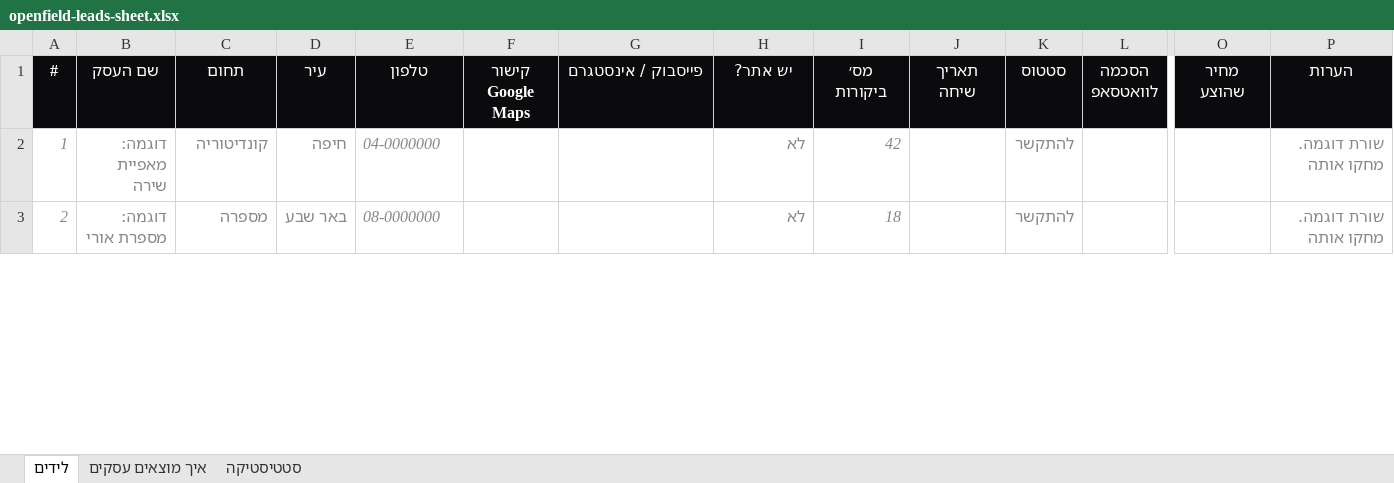
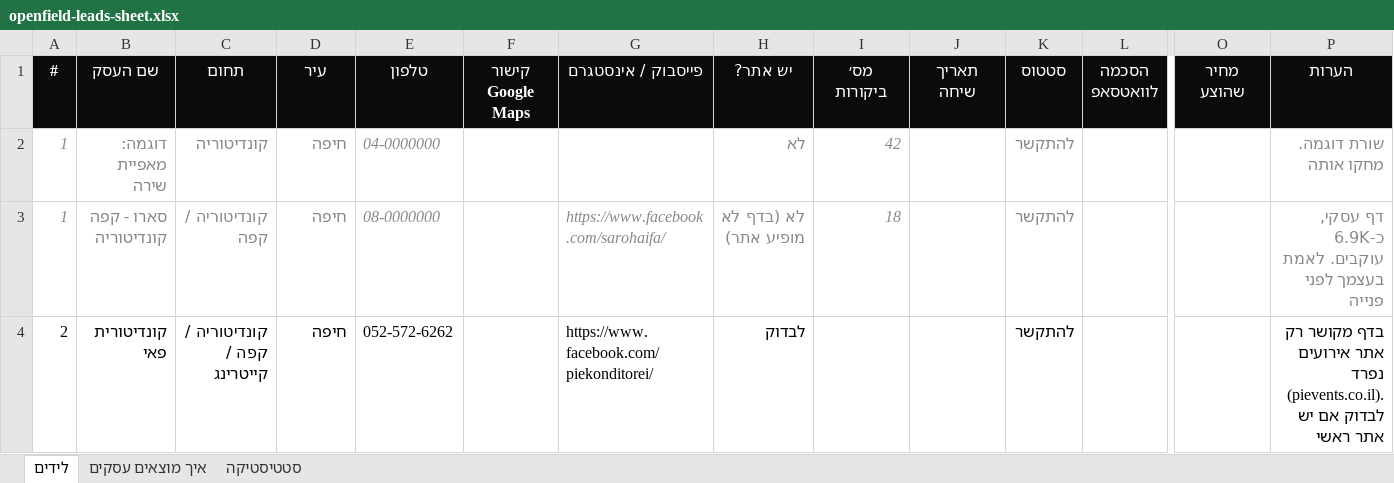
Before and after one commit to neho12/postiq, an Excel workbook: output/outreach/openfield-leads-sheet.xlsx, sheet לידים, drawn as a sheet; only a part is shown, gaps mark what is left out; values as stored, in another font and other column widths than the file's, no borders; conditional formats not drawn; addresses are those after the commit; rows hold the shown columns only; the diff covers the shown part only; the diff names each change by its address in the sheet, - before the commit and + after, or states it on an @@ line.

```diff
--- a/output/outreach/openfield-leads-sheet.xlsx (sheet לידים)
+++ b/output/outreach/openfield-leads-sheet.xlsx (sheet לידים)
+row 3: 1 | סארו - קפה קונדיטוריה | קונדיטוריה / קפה | חיפה | 08-0000000 |  | https://www.facebook.com/sarohaifa/ | לא (בדף לא מופיע אתר) | 18 |  | להתקשר |  |  | דף עסקי, כ-6.9K עוקבים. לאמת בעצמך לפני פנייה
@@ A4:E4 italic: on → off, text colour: #888888 → black @@
-B4 (שם העסק): דוגמה: מספרת אורי
+B4 (שם העסק): קונדיטורית פאי
-C4 (תחום): מספרה
+C4 (תחום): קונדיטוריה / קפה / קייטרינג
-D4 (עיר): באר שבע
+D4 (עיר): חיפה
-E4 (טלפון): 08-0000000
+E4 (טלפון): 052-572-6262
-G4 (פייסבוק / אינסטגרם): (empty)
+G4 (פייסבוק / אינסטגרם): https://www.facebook.com/piekonditorei/
-H4 (יש אתר?): לא
+H4 (יש אתר?): לבדוק
@@ H4 italic: on → off, text colour: #888888 → black @@
-I4 (מס׳ ביקורות): 18
+I4 (מס׳ ביקורות): (empty)
@@ K4 italic: on → off, text colour: #888888 → black @@
-P4 (הערות): שורת דוגמה. מחקו אותה
+P4 (הערות): בדף מקושר רק אתר אירועים נפרד (pievents.co.il). לבדוק אם יש אתר ראשי
@@ P4 italic: on → off, text colour: #888888 → black @@
```
Also changed, not shown: 1 removed row and 28 edited cells elsewhere in this sheet.
